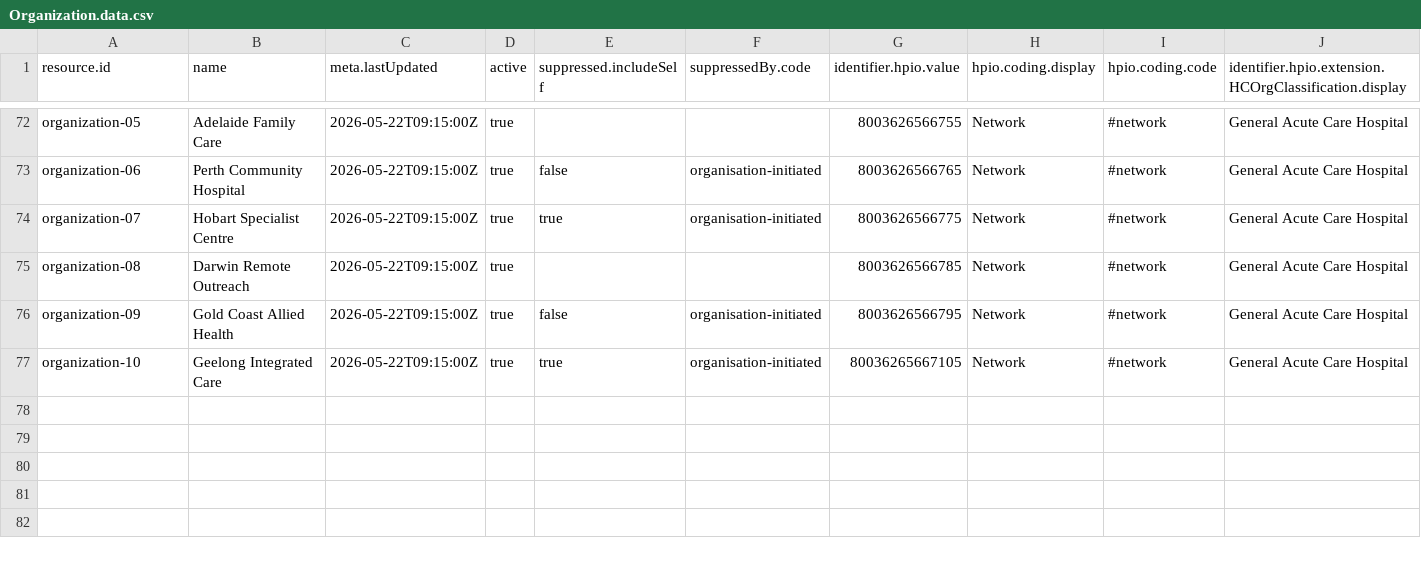
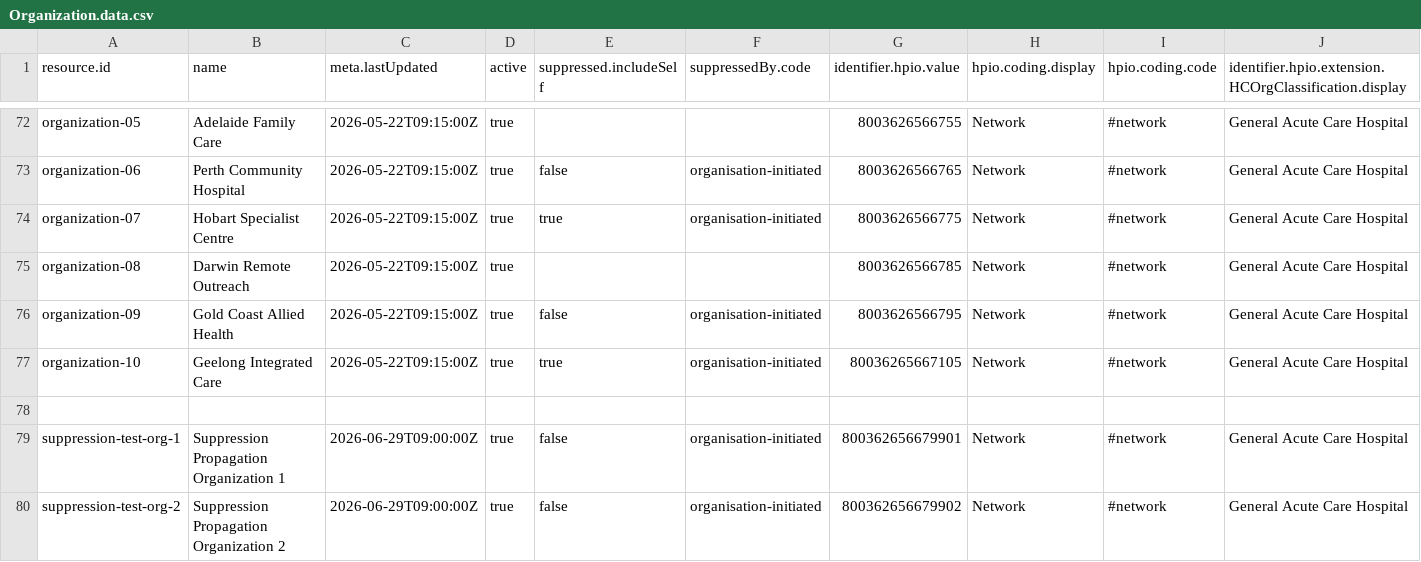
Before and after one commit to steveswinsburg/fhir-test-data-generator, a CSV file: input/hcpd-26.0.0/Organization.data.csv, drawn as a sheet; only a part is shown, gaps mark what is left out; rows hold the shown columns only; the diff names each change by its address in the sheet, - before the commit and + after, or states it on an @@ line.

```diff
--- a/input/hcpd-26.0.0/Organization.data.csv
+++ b/input/hcpd-26.0.0/Organization.data.csv
+row 78: (empty)
+row 79: suppression-test-org-1 | Suppression Propagation Organization 1 | 2026-06-29T09:00:00Z | true | false | organisation-initiated | 800362656679901 | Network | #network | General Acute Care Hospital
+row 80: suppression-test-org-2 | Suppression Propagation Organization 2 | 2026-06-29T09:00:00Z | true | false | organisation-initiated | 800362656679902 | Network | #network | General Acute Care Hospital
```
Also changed, not shown: input/hcpd-26.0.0/Endpoint.data.csv, input/hcpd-26.0.0/HealthcareService.data.csv, 6 other files.
